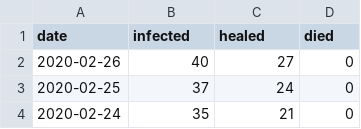
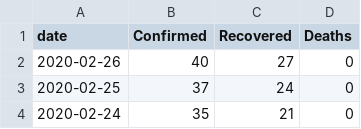
Before and after one commit to M4R14/covid-19-thailand, a CSV file: data.csv, drawn as a sheet; only a part is shown.

Commit message:
Total Confirmed

```diff
--- a/data.csv
+++ b/data.csv
@@ -1,2 +1,2 @@
-date,infected,healed,died
+date,Confirmed,Recovered,Deaths
 2020-02-26,40,27,0
```
Also changed, not shown: 1 other file.
